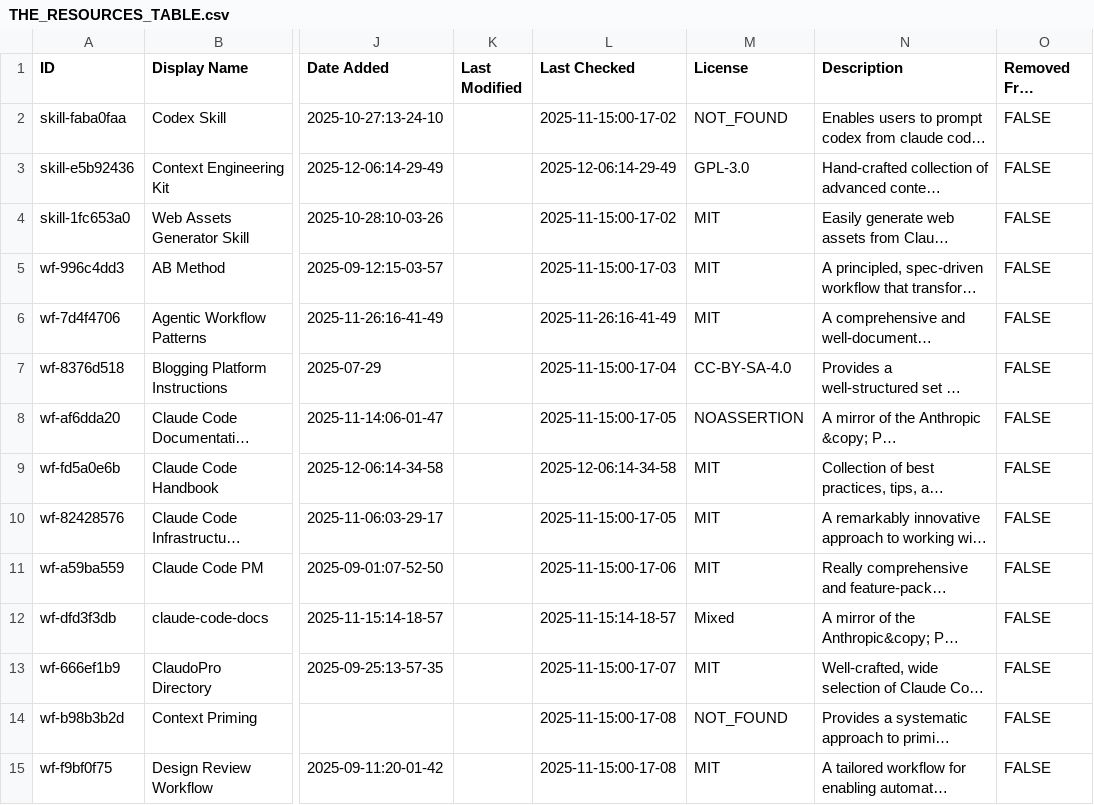
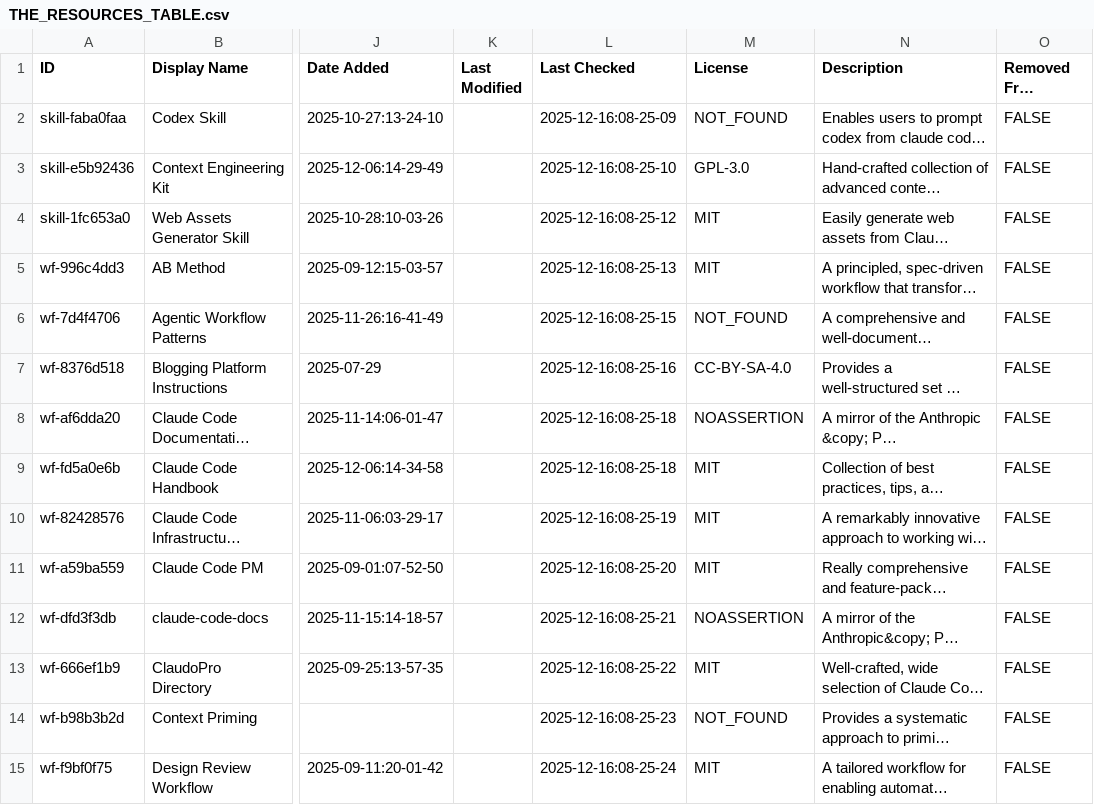
Before and after one commit to hesreallyhim/awesome-claude-code, a CSV file: THE_RESOURCES_TABLE.csv, drawn as a sheet; only a part is shown, gaps mark what is left out; long unchanged cells end in …; the diff covers the shown part only; the diff names each change by its address in the sheet, - before the commit and + after, or states it on an @@ line.

Commit message:
Remove broken links

```diff
--- a/THE_RESOURCES_TABLE.csv
+++ b/THE_RESOURCES_TABLE.csv
-L2 (Last Checked): 2025-11-15:00-17-02
+L2 (Last Checked): 2025-12-16:08-25-09
-L3 (Last Checked): 2025-12-06:14-29-49
+L3 (Last Checked): 2025-12-16:08-25-10
-L4 (Last Checked): 2025-11-15:00-17-02
+L4 (Last Checked): 2025-12-16:08-25-12
-L5 (Last Checked): 2025-11-15:00-17-03
+L5 (Last Checked): 2025-12-16:08-25-13
-L6 (Last Checked): 2025-11-26:16-41-49
+L6 (Last Checked): 2025-12-16:08-25-15
-M6 (License): MIT
+M6 (License): NOT_FOUND
-L7 (Last Checked): 2025-11-15:00-17-04
+L7 (Last Checked): 2025-12-16:08-25-16
-L8 (Last Checked): 2025-11-15:00-17-05
+L8 (Last Checked): 2025-12-16:08-25-18
-L9 (Last Checked): 2025-12-06:14-34-58
+L9 (Last Checked): 2025-12-16:08-25-18
-L10 (Last Checked): 2025-11-15:00-17-05
+L10 (Last Checked): 2025-12-16:08-25-19
-L11 (Last Checked): 2025-11-15:00-17-06
+L11 (Last Checked): 2025-12-16:08-25-20
-L12 (Last Checked): 2025-11-15:14-18-57
+L12 (Last Checked): 2025-12-16:08-25-21
-M12 (License): Mixed
+M12 (License): NOASSERTION
-L13 (Last Checked): 2025-11-15:00-17-07
+L13 (Last Checked): 2025-12-16:08-25-22
-L14 (Last Checked): 2025-11-15:00-17-08
+L14 (Last Checked): 2025-12-16:08-25-23
-L15 (Last Checked): 2025-11-15:00-17-08
+L15 (Last Checked): 2025-12-16:08-25-24
```
Also changed, not shown: 163 edited cells elsewhere in this file, 1 other file.
